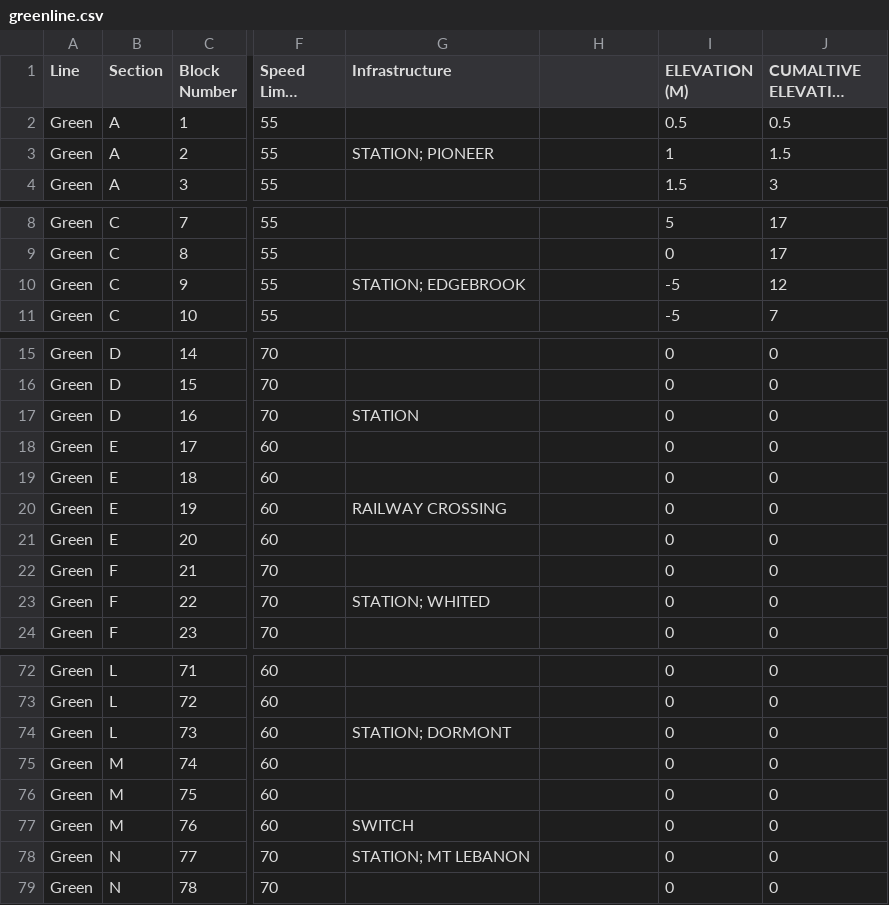
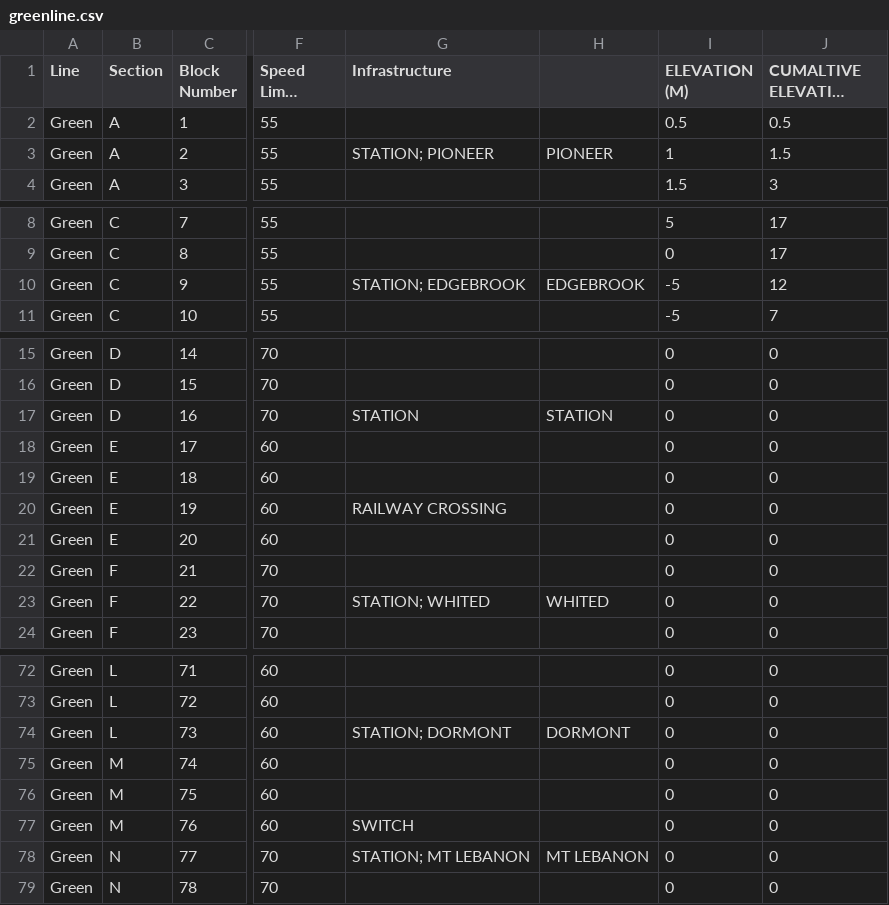
Before and after one commit to DeanMauro/Train-Controller, a CSV file: src/greenline.csv, drawn as a sheet; only a part is shown, gaps mark what is left out; long unchanged cells end in …; the diff covers the shown part only; the diff names each change by its address in the sheet, - before the commit and + after, or states it on an @@ line.

Commit message:
added code to check for next station

```diff
--- a/src/greenline.csv
+++ b/src/greenline.csv
-H3: (empty)
+H3: PIONEER
-H10: (empty)
+H10: EDGEBROOK
-H17: (empty)
+H17: STATION
-H23: (empty)
+H23: WHITED
-H74: (empty)
+H74: DORMONT
-H78: (empty)
+H78: MT LEBANON
```
Also changed, not shown: 12 edited cells elsewhere in this file, src/RedLine.csv, 2 other files.
